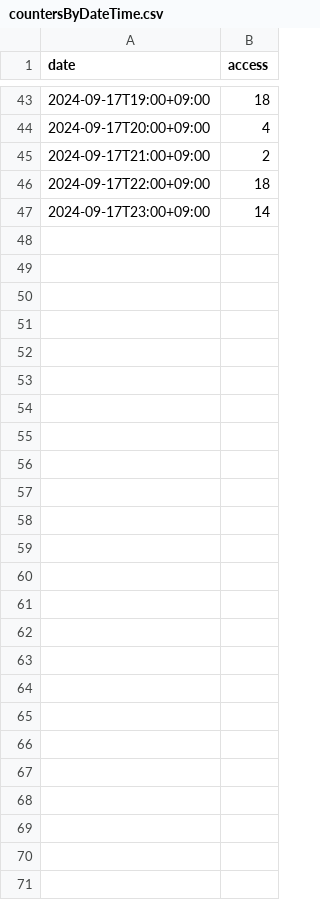
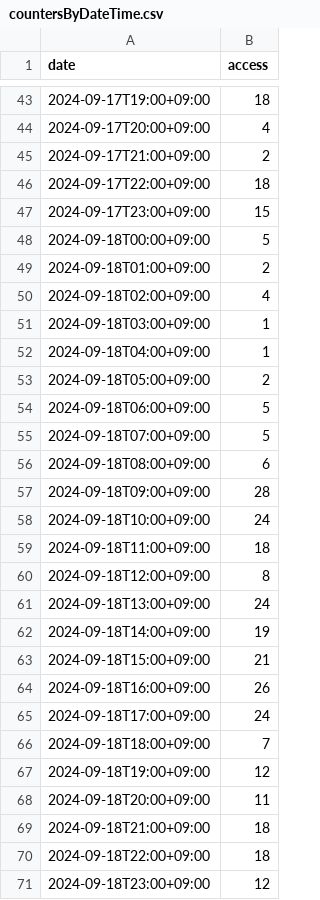
Before and after one commit to categolj/access-report, a CSV file: 2024-09-16_2024-09-22/countersByDateTime.csv, drawn as a sheet; only a part is shown, gaps mark what is left out.

```diff
--- a/2024-09-16_2024-09-22/countersByDateTime.csv
+++ b/2024-09-16_2024-09-22/countersByDateTime.csv
@@ -46,2 +46,26 @@ date,access
 2024-09-17T22:00+09:00,18
-2024-09-17T23:00+09:00,14
+2024-09-17T23:00+09:00,15
+2024-09-18T00:00+09:00,5
+2024-09-18T01:00+09:00,2
+2024-09-18T02:00+09:00,4
+2024-09-18T03:00+09:00,1
+2024-09-18T04:00+09:00,1
+2024-09-18T05:00+09:00,2
+2024-09-18T06:00+09:00,5
+2024-09-18T07:00+09:00,5
+2024-09-18T08:00+09:00,6
+2024-09-18T09:00+09:00,28
+2024-09-18T10:00+09:00,24
+2024-09-18T11:00+09:00,18
+2024-09-18T12:00+09:00,8
+2024-09-18T13:00+09:00,24
+2024-09-18T14:00+09:00,19
+2024-09-18T15:00+09:00,21
+2024-09-18T16:00+09:00,26
+2024-09-18T17:00+09:00,24
+2024-09-18T18:00+09:00,7
+2024-09-18T19:00+09:00,12
+2024-09-18T20:00+09:00,11
+2024-09-18T21:00+09:00,18
+2024-09-18T22:00+09:00,18
+2024-09-18T23:00+09:00,12
```
